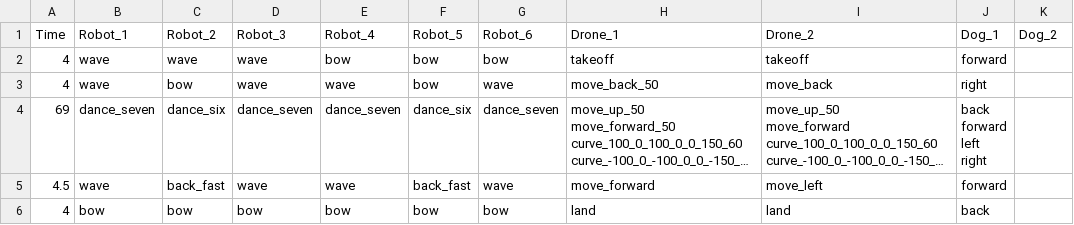
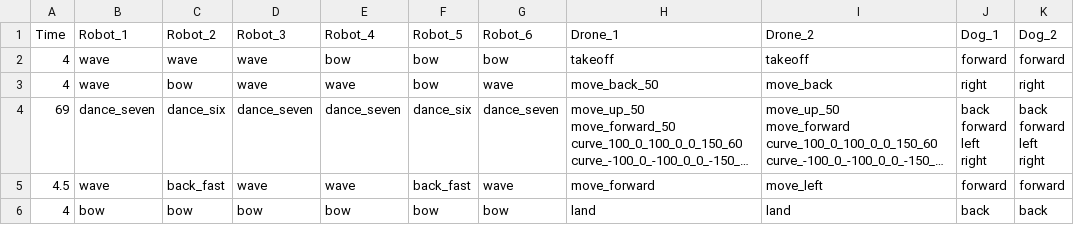
Before and after one commit to wongcyrus/robot-group-action-planner, a CSV file: log/06-90_actions.csv, drawn as a sheet; long unchanged cells end in …; ↵ is a line break in a cell; the diff names each change by its address in the sheet, - before the commit and + after, or states it on an @@ line.

Commit message:
Update default speed in configuration and fix CSV formatting issues in action log

```diff
--- a/log/06-90_actions.csv
+++ b/log/06-90_actions.csv
-K2 (Dog_2): (empty)
+K2 (Dog_2): forward
-K3 (Dog_2): (empty)
+K3 (Dog_2): right
-K4 (Dog_2): (empty)
+K4 (Dog_2): back ↵ forward ↵ left ↵ right
-K5 (Dog_2): (empty)
+K5 (Dog_2): forward
-K6 (Dog_2): (empty)
+K6 (Dog_2): back
```
Also changed, not shown: 1 other file.
